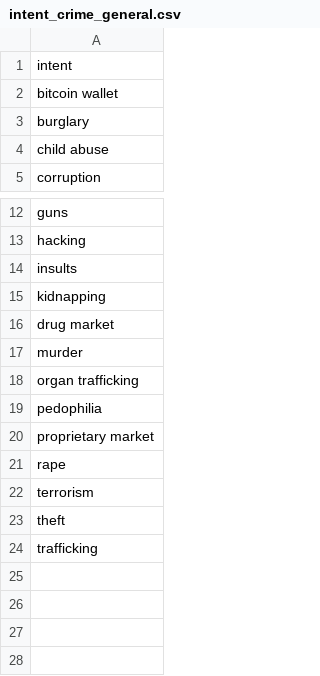
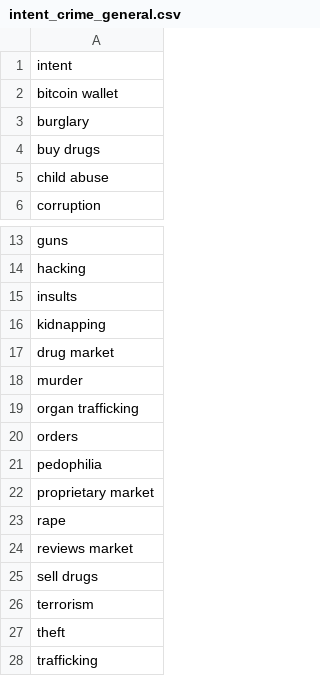
Before and after one commit to D0men1c0/ISSR_Darkweb, a CSV file: Datasets/IntentCrime/intent_crime_general.csv, drawn as a sheet; only a part is shown, gaps mark what is left out.

Commit message:
intent_crime

```diff
--- a/Datasets/IntentCrime/intent_crime_general.csv
+++ b/Datasets/IntentCrime/intent_crime_general.csv
@@ -3,2 +3,3 @@ bitcoin wallet,
 burglary,
+buy drugs,
 child abuse,
@@ -18,2 +19,3 @@ murder,
 organ trafficking,
+orders,
 pedophilia,
@@ -21,2 +23,4 @@ proprietary market,
 rape,
+reviews market,
+sell drugs,
 terrorism,
```
Also changed, not shown: 1 other file.
